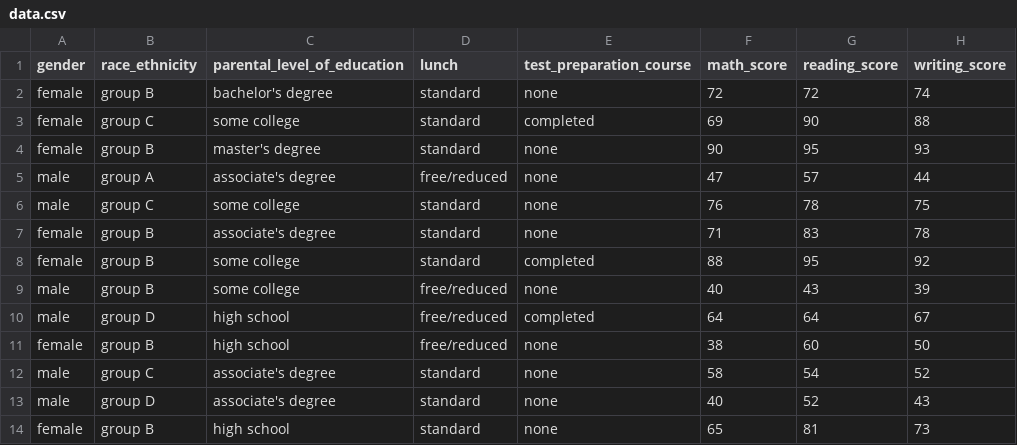
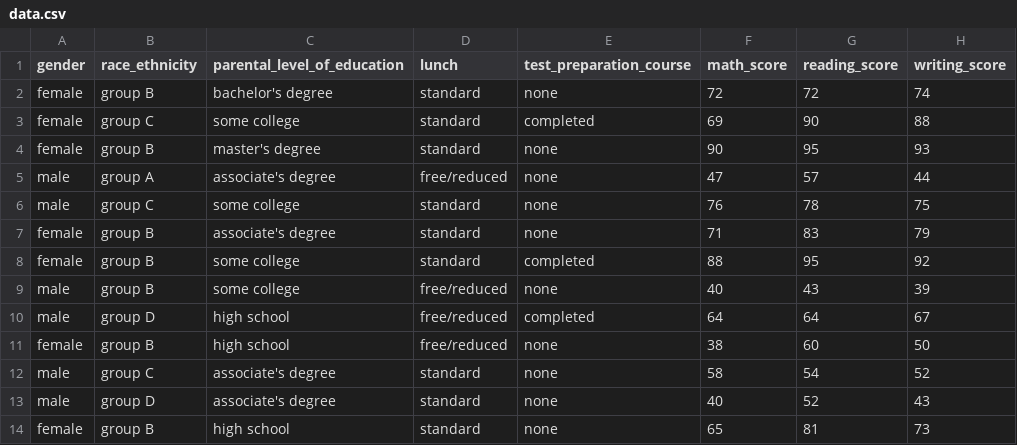
Before and after one commit to akshayb9/mlproject, a CSV file: artifacts/data.csv, drawn as a sheet; only a part is shown.

Commit message:
second commit

```diff
--- a/artifacts/data.csv
+++ b/artifacts/data.csv
@@ -6,3 +6,3 @@ male,group A,associate's degree,free/reduced,none,47,57,44
 male,group C,some college,standard,none,76,78,75
-female,group B,associate's degree,standard,none,71,83,78
+female,group B,associate's degree,standard,none,71,83,79
 female,group B,some college,standard,completed,88,95,92
```
